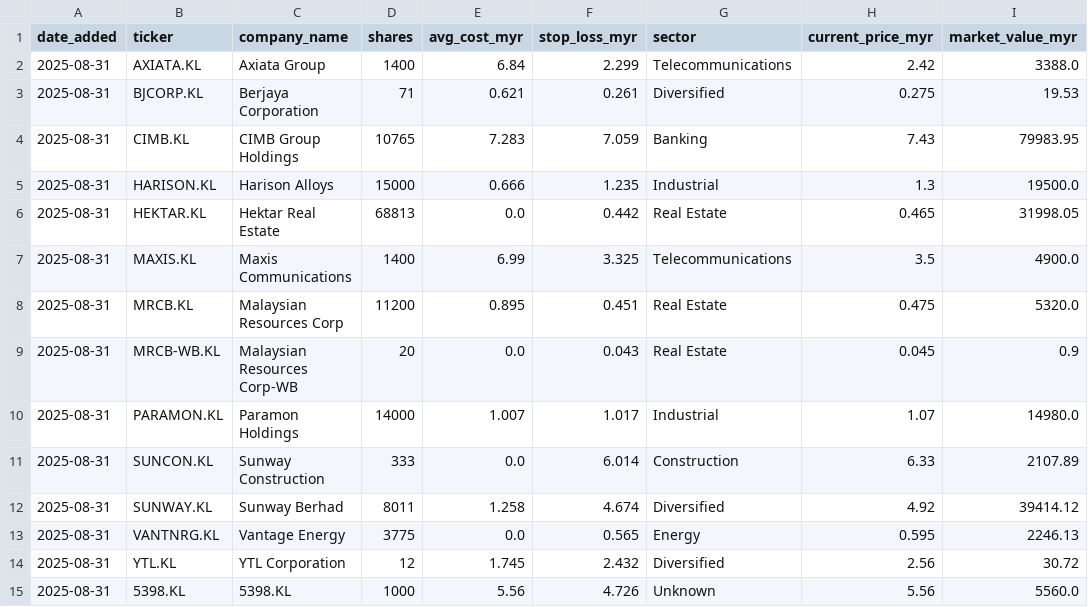
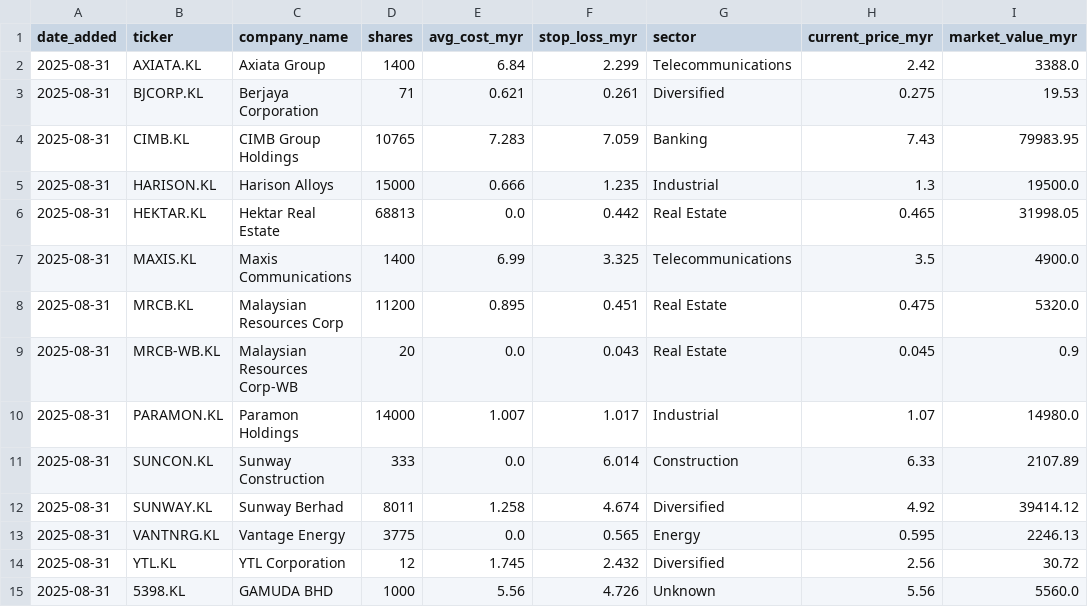
Before and after one commit to kosiew/ChatGPT-Micro-Cap-Experiment, a CSV file: KLSE_System/klse_portfolio.csv, drawn as a sheet.

```diff
--- a/KLSE_System/klse_portfolio.csv
+++ b/KLSE_System/klse_portfolio.csv
@@ -14,2 +14,2 @@ date_added,ticker,company_name,shares,avg_cost_myr,stop_loss_myr,sector,current_
 2025-08-31,YTL.KL,YTL Corporation,12,1.745,2.432,Diversified,2.56,30.72
-2025-08-31,5398.KL,5398.KL,1000,5.56,4.726,Unknown,5.56,5560.0
+2025-08-31,5398.KL,GAMUDA BHD,1000,5.56,4.726,Unknown,5.56,5560.0
```
Also changed, not shown: KLSE_System/klse_trades.csv, 2 other files.
